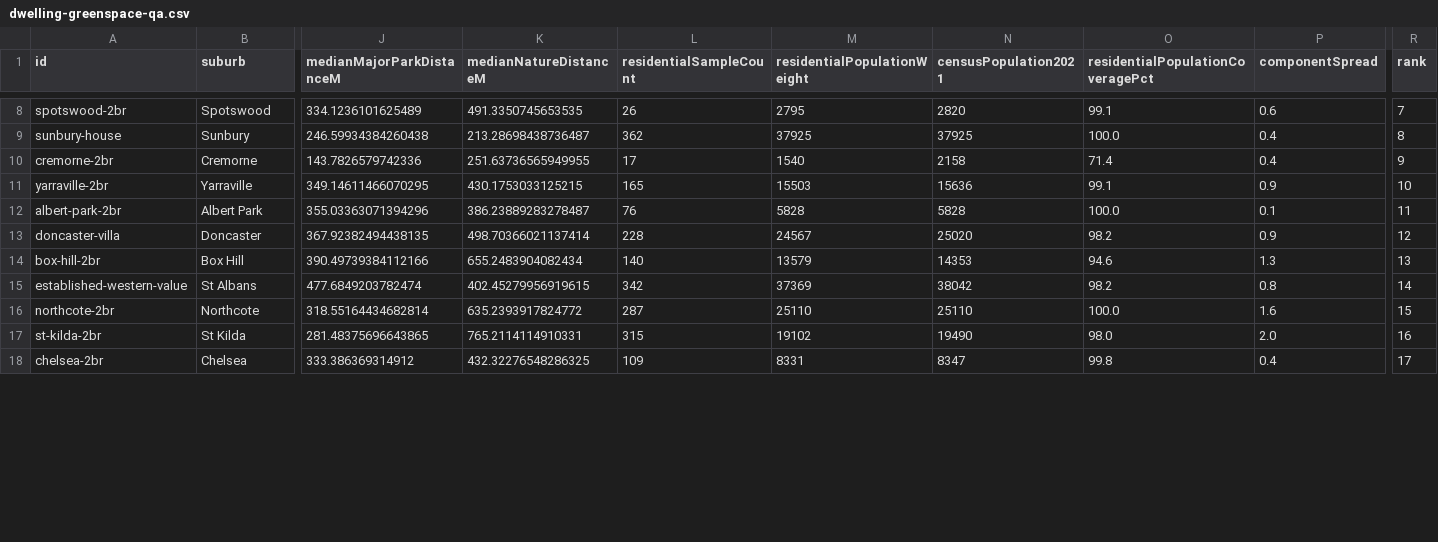
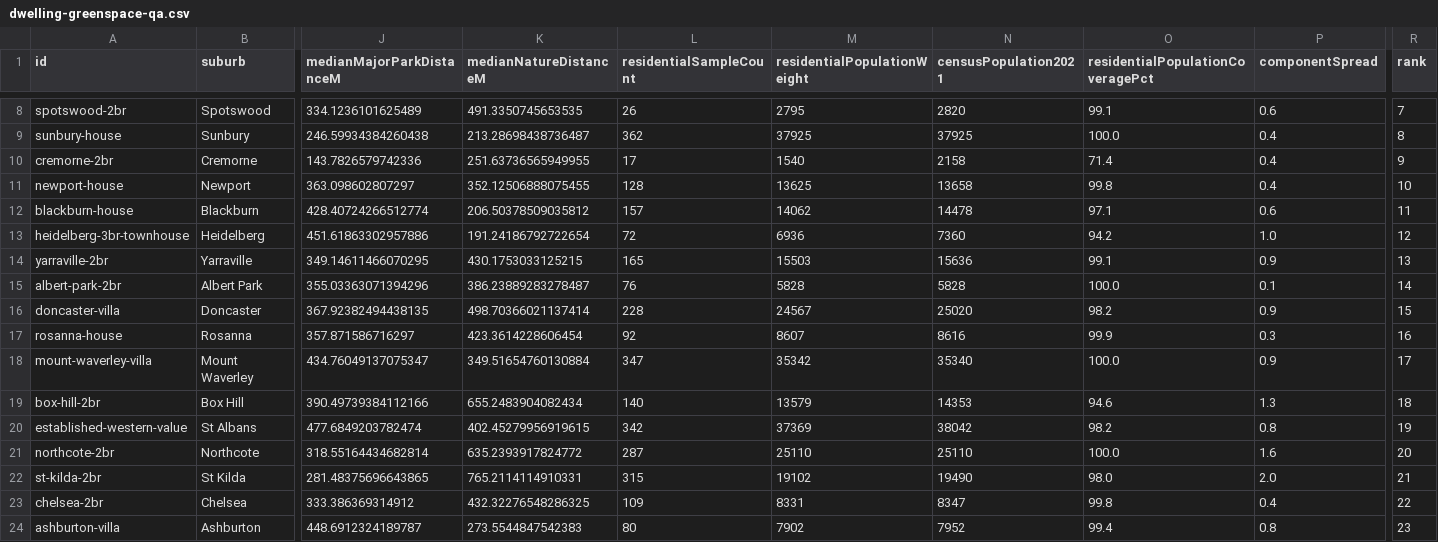
Before and after one commit to Simodalstix/vue-simostack, a CSV file: src/data/dwelling/greenspace/dwelling-greenspace-qa.csv, drawn as a sheet; only a part is shown, gaps mark what is left out; addresses are those after the commit; rows hold the shown columns only; the diff covers the shown part only; the diff names each change by its address in the sheet, - before the commit and + after, or states it on an @@ line.

```diff
--- a/src/data/dwelling/greenspace/dwelling-greenspace-qa.csv
+++ b/src/data/dwelling/greenspace/dwelling-greenspace-qa.csv
+row 11: newport-house | Newport | 363.098602807297 | 352.12506888075455 | 128 | 13625 | 13658 | 99.8 | 0.4 | 10
+row 12: blackburn-house | Blackburn | 428.40724266512774 | 206.50378509035812 | 157 | 14062 | 14478 | 97.1 | 0.6 | 11
+row 13: heidelberg-3br-townhouse | Heidelberg | 451.61863302957886 | 191.24186792722654 | 72 | 6936 | 7360 | 94.2 | 1.0 | 12
-R14 (rank): 10
+R14 (rank): 13
-R15 (rank): 11
+R15 (rank): 14
-R16 (rank): 12
+R16 (rank): 15
+row 17: rosanna-house | Rosanna | 357.871586716297 | 423.3614228606454 | 92 | 8607 | 8616 | 99.9 | 0.3 | 16
+row 18: mount-waverley-villa | Mount Waverley | 434.76049137075347 | 349.51654760130884 | 347 | 35342 | 35340 | 100.0 | 0.9 | 17
-R19 (rank): 13
+R19 (rank): 18
-R20 (rank): 14
+R20 (rank): 19
-R21 (rank): 15
+R21 (rank): 20
-R22 (rank): 16
+R22 (rank): 21
-R23 (rank): 17
+R23 (rank): 22
+row 24: ashburton-villa | Ashburton | 448.6912324189787 | 273.5544847542383 | 80 | 7902 | 7952 | 99.4 | 0.8 | 23
```
Also changed, not shown: 3 added rows and 34 edited cells elsewhere in this file, tools/dwelling-census/dwelling-community-context-qa.csv, tools/dwelling-schools/dwelling-schools-qa.csv, 27 other files.
